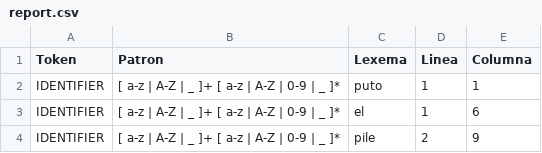
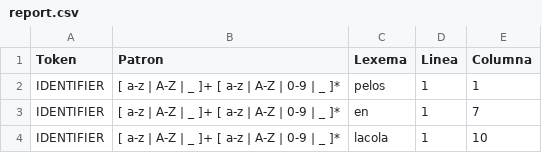
Before and after one commit to Jbrod5/lenguajes, a CSV file: parser-py/report.csv, drawn as a sheet.

```diff
--- a/parser-py/report.csv
+++ b/parser-py/report.csv
@@ -1,4 +1,4 @@
 Token,Patron,Lexema,Linea,Columna
-IDENTIFIER,[ a-z | A-Z | _ ]+ [ a-z | A-Z | 0-9 | _ ]*,puto,1,1,
-IDENTIFIER,[ a-z | A-Z | _ ]+ [ a-z | A-Z | 0-9 | _ ]*,el,1,6,
-IDENTIFIER,[ a-z | A-Z | _ ]+ [ a-z | A-Z | 0-9 | _ ]*,pile,2,9,
+IDENTIFIER,[ a-z | A-Z | _ ]+ [ a-z | A-Z | 0-9 | _ ]*,pelos,1,1,
+IDENTIFIER,[ a-z | A-Z | _ ]+ [ a-z | A-Z | 0-9 | _ ]*,en,1,7,
+IDENTIFIER,[ a-z | A-Z | _ ]+ [ a-z | A-Z | 0-9 | _ ]*,lacola,1,10,
```
Also changed, not shown: 5 other files.
